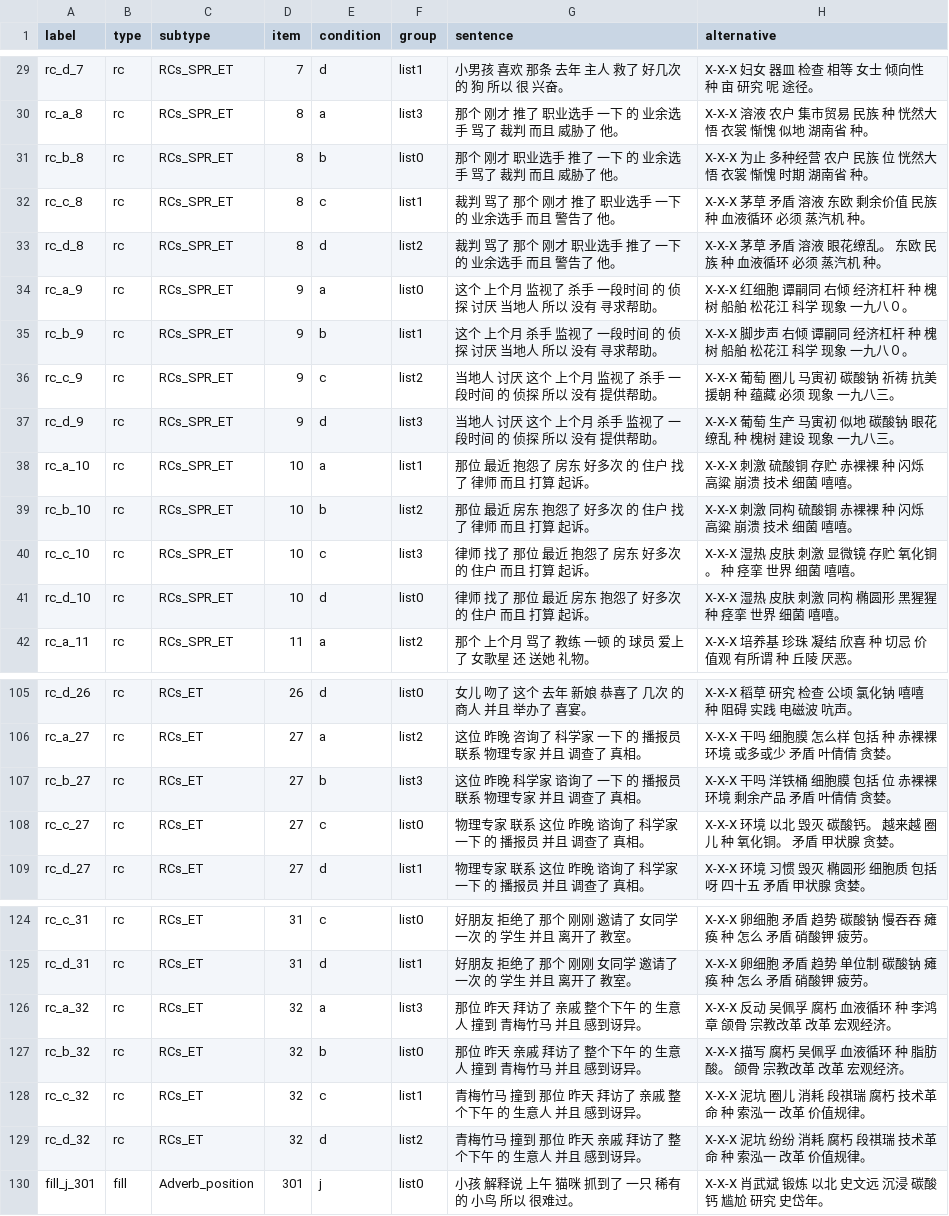
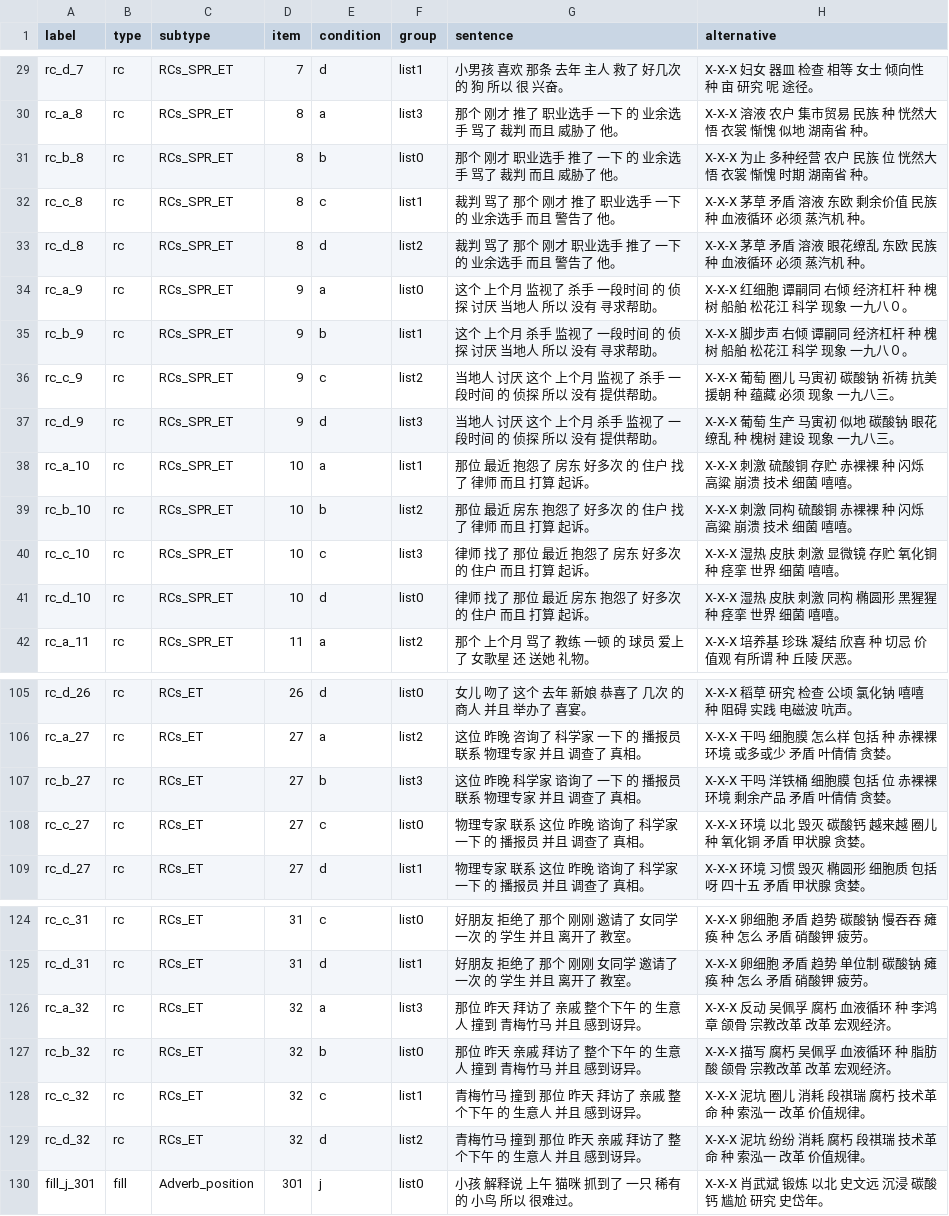
Before and after one commit to UMWordLab/ibex-2024-mandarin-relatives-maze-v2, a CSV file: chunk_includes/stimuli.csv, drawn as a sheet; only a part is shown, gaps mark what is left out.

Commit message:
correct stimuli and warmup alternatives

```diff
--- a/chunk_includes/stimuli.csv
+++ b/chunk_includes/stimuli.csv
@@ -32,3 +32,3 @@ rc_b_8,rc,RCs_SPR_ET,8,b,list0,那个 刚才 职业选手 推了 一下 的 业
 rc_c_8,rc,RCs_SPR_ET,8,c,list1,裁判 骂了 那个 刚才 推了 职业选手 一下 的 业余选手 而且 警告了 他。,X-X-X 茅草 矛盾 溶液 东欧 剩余价值 民族 种 血液循环 必须 蒸汽机 种。
-rc_d_8,rc,RCs_SPR_ET,8,d,list2,裁判 骂了 那个 刚才 职业选手 推了 一下 的 业余选手 而且 警告了 他。,X-X-X 茅草 矛盾 溶液 眼花缭乱。 东欧 民族 种 血液循环 必须 蒸汽机 种。
+rc_d_8,rc,RCs_SPR_ET,8,d,list2,裁判 骂了 那个 刚才 职业选手 推了 一下 的 业余选手 而且 警告了 他。,X-X-X 茅草 矛盾 溶液 眼花缭乱 东欧 民族 种 血液循环 必须 蒸汽机 种。
 rc_a_9,rc,RCs_SPR_ET,9,a,list0,这个 上个月 监视了 杀手 一段时间 的 侦探 讨厌 当地人 所以 没有 寻求帮助。,X-X-X 红细胞 谭嗣同 右倾 经济杠杆 种 槐树 船舶 松花江 科学 现象 一九八０。
@@ -39,3 +39,3 @@ rc_a_10,rc,RCs_SPR_ET,10,a,list1,那位 最近 抱怨了 房东 好多次 的
 rc_b_10,rc,RCs_SPR_ET,10,b,list2,那位 最近 房东 抱怨了 好多次 的 住户 找了 律师 而且 打算 起诉。,X-X-X 刺激 同构 硫酸铜 赤裸裸 种 闪烁 高粱 崩溃 技术 细菌 嘻嘻。
-rc_c_10,rc,RCs_SPR_ET,10,c,list3,律师 找了 那位 最近 抱怨了 房东 好多次 的 住户 而且 打算 起诉。,X-X-X 湿热 皮肤 刺激 显微镜 存贮 氧化铜。 种 痉挛 世界 细菌 嘻嘻。
+rc_c_10,rc,RCs_SPR_ET,10,c,list3,律师 找了 那位 最近 抱怨了 房东 好多次 的 住户 而且 打算 起诉。,X-X-X 湿热 皮肤 刺激 显微镜 存贮 氧化铜 种 痉挛 世界 细菌 嘻嘻。
 rc_d_10,rc,RCs_SPR_ET,10,d,list0,律师 找了 那位 最近 房东 抱怨了 好多次 的 住户 而且 打算 起诉。,X-X-X 湿热 皮肤 刺激 同构 椭圆形 黑猩猩 种 痉挛 世界 细菌 嘻嘻。
@@ -107,3 +107,3 @@ rc_a_27,rc,RCs_ET,27,a,list2,这位 昨晚 咨询了 科学家 一下 的 播报
 rc_b_27,rc,RCs_ET,27,b,list3,这位 昨晚 科学家 谘询了 一下 的 播报员 联系 物理专家 并且 调查了 真相。,X-X-X 干吗 洋铁桶 细胞膜 包括 位 赤裸裸 环境 剩余产品 矛盾 叶倩倩 贪婪。
-rc_c_27,rc,RCs_ET,27,c,list0,物理专家 联系 这位 昨晚 谘询了 科学家 一下 的 播报员 并且 调查了 真相。,X-X-X 环境 以北 毁灭 碳酸钙。 越来越 圈儿 种 氧化铜。 矛盾 甲状腺 贪婪。
+rc_c_27,rc,RCs_ET,27,c,list0,物理专家 联系 这位 昨晚 谘询了 科学家 一下 的 播报员 并且 调查了 真相。,X-X-X 环境 以北 毁灭 碳酸钙 越来越 圈儿 种 氧化铜 矛盾 甲状腺 贪婪。
 rc_d_27,rc,RCs_ET,27,d,list1,物理专家 联系 这位 昨晚 谘询了 科学家 一下 的 播报员 并且 调查了 真相。,X-X-X 环境 习惯 毁灭 椭圆形 细胞质 包括 呀 四十五 矛盾 甲状腺 贪婪。
@@ -126,3 +126,3 @@ rc_d_31,rc,RCs_ET,31,d,list1,好朋友 拒绝了 那个 刚刚 女同学 邀请
 rc_a_32,rc,RCs_ET,32,a,list3,那位 昨天 拜访了 亲戚 整个下午 的 生意人 撞到 青梅竹马 并且 感到讶异。,X-X-X 反动 吴佩孚 腐朽 血液循环 种 李鸿章 颌骨 宗教改革 改革 宏观经济。
-rc_b_32,rc,RCs_ET,32,b,list0,那位 昨天 亲戚 拜访了 整个下午 的 生意人 撞到 青梅竹马 并且 感到讶异。,X-X-X 描写 腐朽 吴佩孚 血液循环 种 脂肪酸。 颌骨 宗教改革 改革 宏观经济。
+rc_b_32,rc,RCs_ET,32,b,list0,那位 昨天 亲戚 拜访了 整个下午 的 生意人 撞到 青梅竹马 并且 感到讶异。,X-X-X 描写 腐朽 吴佩孚 血液循环 种 脂肪酸 颌骨 宗教改革 改革 宏观经济。
 rc_c_32,rc,RCs_ET,32,c,list1,青梅竹马 撞到 那位 昨天 拜访了 亲戚 整个下午 的 生意人 并且 感到讶异。,X-X-X 泥坑 圈儿 消耗 段祺瑞 腐朽 技术革命 种 索泓一 改革 价值规律。
```
Also changed, not shown: chunk_includes/warmup.csv.
